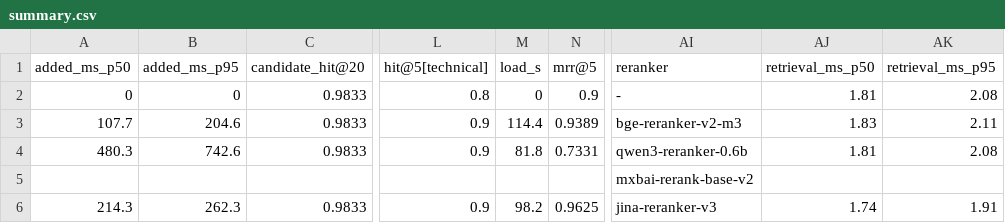
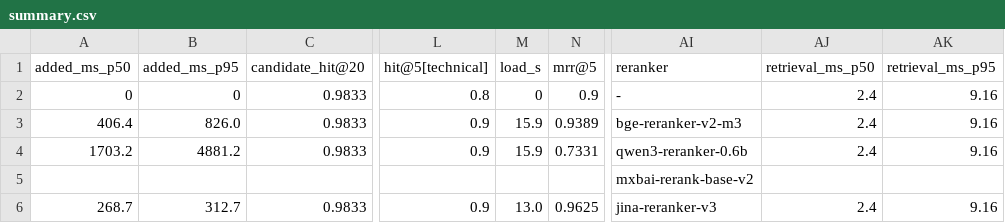
Before and after one commit to cheamnorakpanha/testing_top5_reranking_models, a CSV file: results/summary.csv, drawn as a sheet; only a part is shown, gaps mark what is left out; the diff names each change by its address in the sheet, - before the commit and + after, or states it on an @@ line.

```diff
--- a/results/summary.csv
+++ b/results/summary.csv
-AJ2 (retrieval_ms_p50): 1.81
+AJ2 (retrieval_ms_p50): 2.4
-AK2 (retrieval_ms_p95): 2.08
+AK2 (retrieval_ms_p95): 9.16
-A3 (added_ms_p50): 107.7
+A3 (added_ms_p50): 406.4
-B3 (added_ms_p95): 204.6
+B3 (added_ms_p95): 826.0
-M3 (load_s): 114.4
+M3 (load_s): 15.9
-AJ3 (retrieval_ms_p50): 1.83
+AJ3 (retrieval_ms_p50): 2.4
-AK3 (retrieval_ms_p95): 2.11
+AK3 (retrieval_ms_p95): 9.16
-A4 (added_ms_p50): 480.3
+A4 (added_ms_p50): 1703.2
-B4 (added_ms_p95): 742.6
+B4 (added_ms_p95): 4881.2
-M4 (load_s): 81.8
+M4 (load_s): 15.9
-AJ4 (retrieval_ms_p50): 1.81
+AJ4 (retrieval_ms_p50): 2.4
-AK4 (retrieval_ms_p95): 2.08
+AK4 (retrieval_ms_p95): 9.16
-A6 (added_ms_p50): 214.3
+A6 (added_ms_p50): 268.7
-B6 (added_ms_p95): 262.3
+B6 (added_ms_p95): 312.7
-M6 (load_s): 98.2
+M6 (load_s): 13.0
-AJ6 (retrieval_ms_p50): 1.74
+AJ6 (retrieval_ms_p50): 2.4
-AK6 (retrieval_ms_p95): 1.91
+AK6 (retrieval_ms_p95): 9.16
```
Also changed, not shown: results_synthetic/summary.csv, 14 other files.
